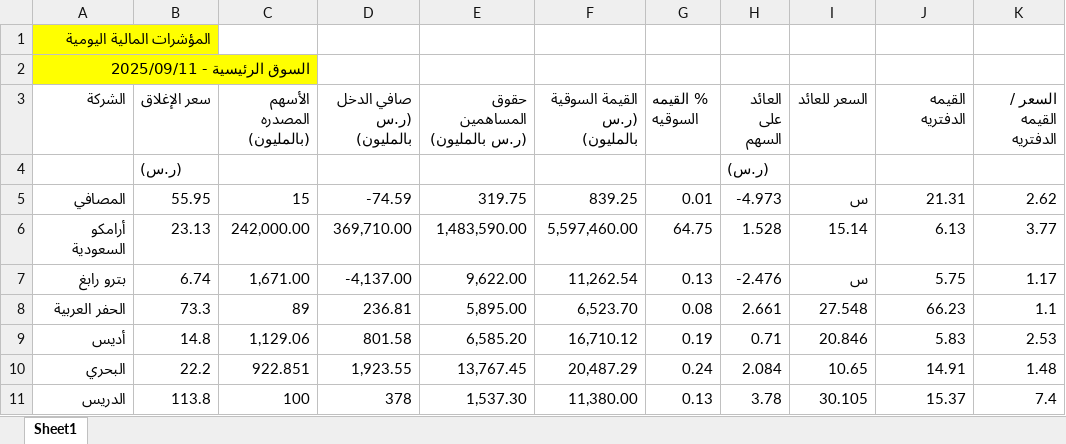
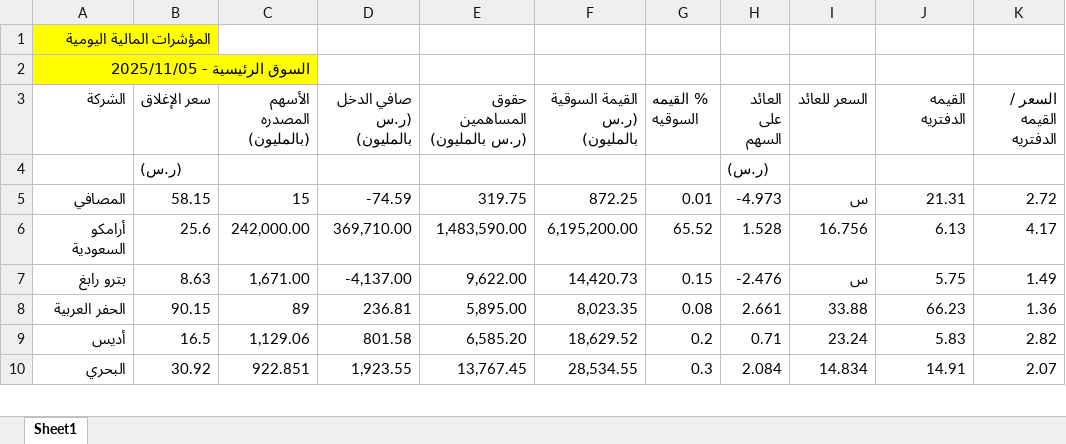
Before and after one commit to Bandar1414/valuation-app, an Excel workbook: stocks_data.xlsx, sheet Sheet1, drawn as a sheet; only a part is shown; values as stored, in another font and other column widths than the file's, no borders; conditional formats not drawn; removed rows and columns are numbered as before the commit, all else as after; the diff covers the shown part only; the diff names each change by its address in the sheet, - before the commit and + after, or states it on an @@ line.

Commit message:
تحديث تلقائي 2025-11-05 19:38:26.692174

```diff
--- a/stocks_data.xlsx (sheet Sheet1)
+++ b/stocks_data.xlsx (sheet Sheet1)
-A2 (الشركة): السوق الرئيسية - 2025/09/11
+A2 (الشركة): السوق الرئيسية - 2025/11/05
-B5 (سعر الإغلاق): 55.95
+B5 (سعر الإغلاق): 58.15
-F5 (القيمة السوقية (ر.س بالمليون)): 839.25
+F5 (القيمة السوقية (ر.س بالمليون)): 872.25
-K5 (السعر / القيمه الدفتريه): 2.62
+K5 (السعر / القيمه الدفتريه): 2.72
-B6 (سعر الإغلاق): 23.13
+B6 (سعر الإغلاق): 25.6
-F6 (القيمة السوقية (ر.س بالمليون)): 5,597,460.00
+F6 (القيمة السوقية (ر.س بالمليون)): 6,195,200.00
-G6 (% القيمه السوقيه): 64.75
+G6 (% القيمه السوقيه): 65.52
-I6 (السعر للعائد): 15.14
+I6 (السعر للعائد): 16.756
-K6 (السعر / القيمه الدفتريه): 3.77
+K6 (السعر / القيمه الدفتريه): 4.17
-B7 (سعر الإغلاق): 6.74
+B7 (سعر الإغلاق): 8.63
-F7 (القيمة السوقية (ر.س بالمليون)): 11,262.54
+F7 (القيمة السوقية (ر.س بالمليون)): 14,420.73
-G7 (% القيمه السوقيه): 0.13
+G7 (% القيمه السوقيه): 0.15
-K7 (السعر / القيمه الدفتريه): 1.17
+K7 (السعر / القيمه الدفتريه): 1.49
-B8 (سعر الإغلاق): 73.3
+B8 (سعر الإغلاق): 90.15
-F8 (القيمة السوقية (ر.س بالمليون)): 6,523.70
+F8 (القيمة السوقية (ر.س بالمليون)): 8,023.35
-I8 (السعر للعائد): 27.548
+I8 (السعر للعائد): 33.88
-K8 (السعر / القيمه الدفتريه): 1.1
+K8 (السعر / القيمه الدفتريه): 1.36
-B9 (سعر الإغلاق): 14.8
+B9 (سعر الإغلاق): 16.5
-F9 (القيمة السوقية (ر.س بالمليون)): 16,710.12
+F9 (القيمة السوقية (ر.س بالمليون)): 18,629.52
-G9 (% القيمه السوقيه): 0.19
+G9 (% القيمه السوقيه): 0.2
-I9 (السعر للعائد): 20.846
+I9 (السعر للعائد): 23.24
-K9 (السعر / القيمه الدفتريه): 2.53
+K9 (السعر / القيمه الدفتريه): 2.82
-B10 (سعر الإغلاق): 22.2
+B10 (سعر الإغلاق): 30.92
-F10 (القيمة السوقية (ر.س بالمليون)): 20,487.29
+F10 (القيمة السوقية (ر.س بالمليون)): 28,534.55
-G10 (% القيمه السوقيه): 0.24
+G10 (% القيمه السوقيه): 0.3
-I10 (السعر للعائد): 10.65
+I10 (السعر للعائد): 14.834
-K10 (السعر / القيمه الدفتريه): 1.48
+K10 (السعر / القيمه الدفتريه): 2.07
-row 11: الدريس | 113.8 | 100 | 378 | 1,537.30 | 11,380.00 | 0.13 | 3.78 | 30.105 | 15.37 | 7.4
```
Also changed, not shown: 4 added rows, 2 removed rows, 1221 edited cells and cell formats elsewhere in this sheet.
